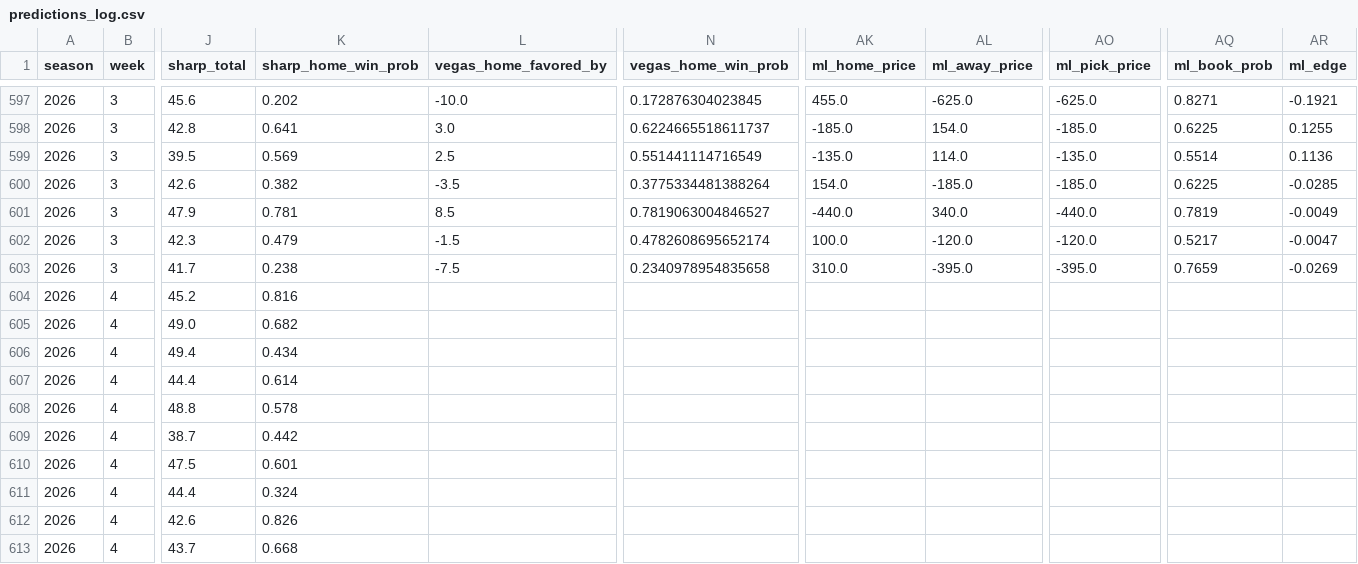
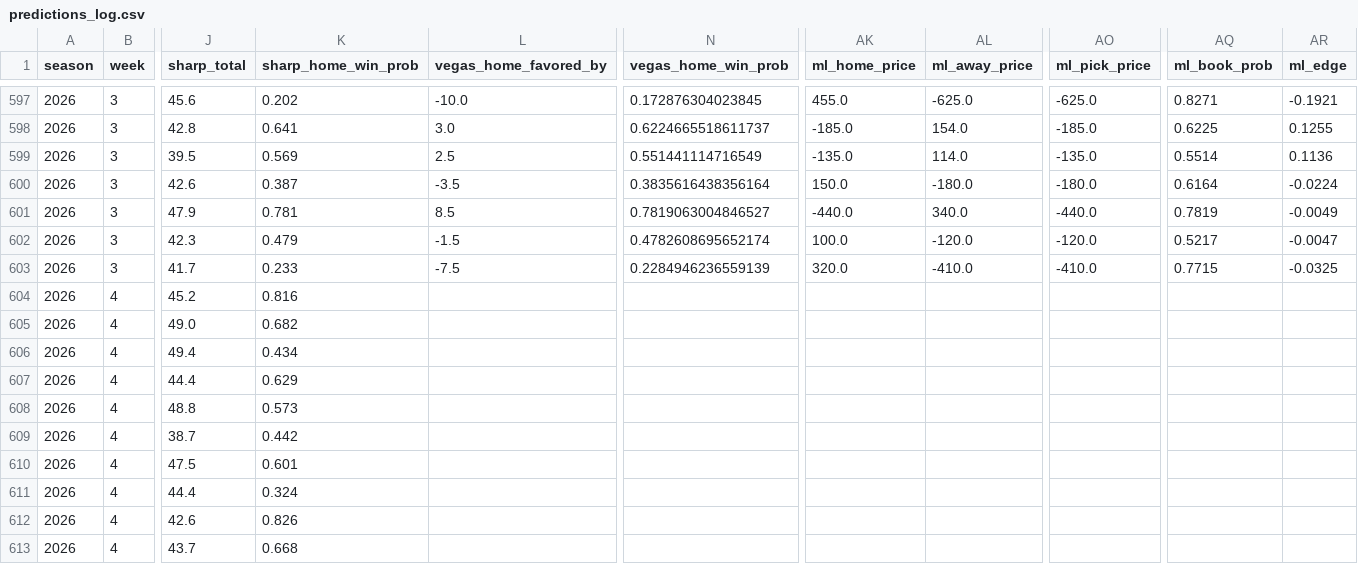
Before and after one commit to ant56-arch/nfl-edge, a CSV file: data/tracking/predictions_log.csv, drawn as a sheet; only a part is shown, gaps mark what is left out; the diff covers the shown part only; the diff names each change by its address in the sheet, - before the commit and + after, or states it on an @@ line.

```diff
--- a/data/tracking/predictions_log.csv
+++ b/data/tracking/predictions_log.csv
-K600 (sharp_home_win_prob): 0.382
+K600 (sharp_home_win_prob): 0.387
-N600 (vegas_home_win_prob): 0.3775334481388264
+N600 (vegas_home_win_prob): 0.3835616438356164
-AK600 (ml_home_price): 154.0
+AK600 (ml_home_price): 150.0
-AL600 (ml_away_price): -185.0
+AL600 (ml_away_price): -180.0
-AO600 (ml_pick_price): -185.0
+AO600 (ml_pick_price): -180.0
-AQ600 (ml_book_prob): 0.6225
+AQ600 (ml_book_prob): 0.6164
-AR600 (ml_edge): -0.0285
+AR600 (ml_edge): -0.0224
-K603 (sharp_home_win_prob): 0.238
+K603 (sharp_home_win_prob): 0.233
-N603 (vegas_home_win_prob): 0.2340978954835658
+N603 (vegas_home_win_prob): 0.2284946236559139
-AK603 (ml_home_price): 310.0
+AK603 (ml_home_price): 320.0
-AL603 (ml_away_price): -395.0
+AL603 (ml_away_price): -410.0
-AO603 (ml_pick_price): -395.0
+AO603 (ml_pick_price): -410.0
-AQ603 (ml_book_prob): 0.7659
+AQ603 (ml_book_prob): 0.7715
-AR603 (ml_edge): -0.0269
+AR603 (ml_edge): -0.0325
-K607 (sharp_home_win_prob): 0.614
+K607 (sharp_home_win_prob): 0.629
-K608 (sharp_home_win_prob): 0.578
+K608 (sharp_home_win_prob): 0.573
```
Also changed, not shown: 30 edited cells elsewhere in this file, data/tracking/cfb_predictions_log.csv, 2 other files.
